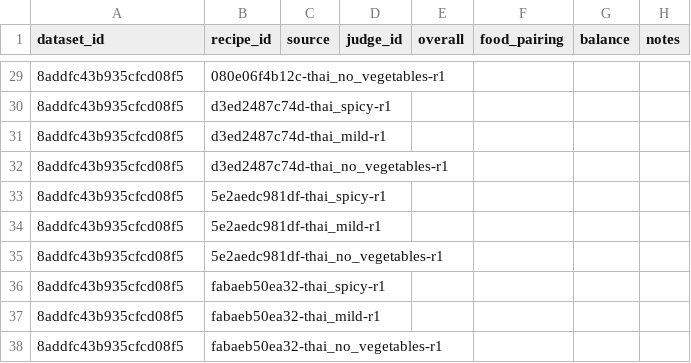
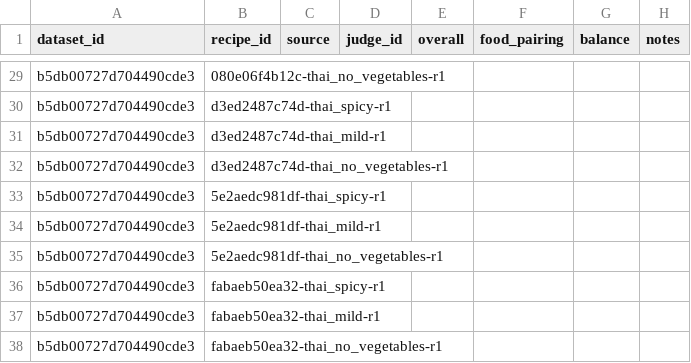
Before and after one commit to srakrn/hdl-dm, a CSV file: web/data/ratings-template.csv, drawn as a sheet; only a part is shown, gaps mark what is left out; the diff covers the shown part only.

```diff
--- a/web/data/ratings-template.csv
+++ b/web/data/ratings-template.csv
@@ -29,10 +29,10 @@
-8addfc43b935cfcd08f5,080e06f4b12c-thai_no_vegetables-r1,,,,,,
-8addfc43b935cfcd08f5,d3ed2487c74d-thai_spicy-r1,,,,,,
-8addfc43b935cfcd08f5,d3ed2487c74d-thai_mild-r1,,,,,,
-8addfc43b935cfcd08f5,d3ed2487c74d-thai_no_vegetables-r1,,,,,,
-8addfc43b935cfcd08f5,5e2aedc981df-thai_spicy-r1,,,,,,
-8addfc43b935cfcd08f5,5e2aedc981df-thai_mild-r1,,,,,,
-8addfc43b935cfcd08f5,5e2aedc981df-thai_no_vegetables-r1,,,,,,
-8addfc43b935cfcd08f5,fabaeb50ea32-thai_spicy-r1,,,,,,
-8addfc43b935cfcd08f5,fabaeb50ea32-thai_mild-r1,,,,,,
-8addfc43b935cfcd08f5,fabaeb50ea32-thai_no_vegetables-r1,,,,,,
+b5db00727d704490cde3,080e06f4b12c-thai_no_vegetables-r1,,,,,,
+b5db00727d704490cde3,d3ed2487c74d-thai_spicy-r1,,,,,,
+b5db00727d704490cde3,d3ed2487c74d-thai_mild-r1,,,,,,
+b5db00727d704490cde3,d3ed2487c74d-thai_no_vegetables-r1,,,,,,
+b5db00727d704490cde3,5e2aedc981df-thai_spicy-r1,,,,,,
+b5db00727d704490cde3,5e2aedc981df-thai_mild-r1,,,,,,
+b5db00727d704490cde3,5e2aedc981df-thai_no_vegetables-r1,,,,,,
+b5db00727d704490cde3,fabaeb50ea32-thai_spicy-r1,,,,,,
+b5db00727d704490cde3,fabaeb50ea32-thai_mild-r1,,,,,,
+b5db00727d704490cde3,fabaeb50ea32-thai_no_vegetables-r1,,,,,,
```
Also changed, not shown: 2 added rows, 2 removed rows and 25 edited cells elsewhere in this file, 12 other files.
